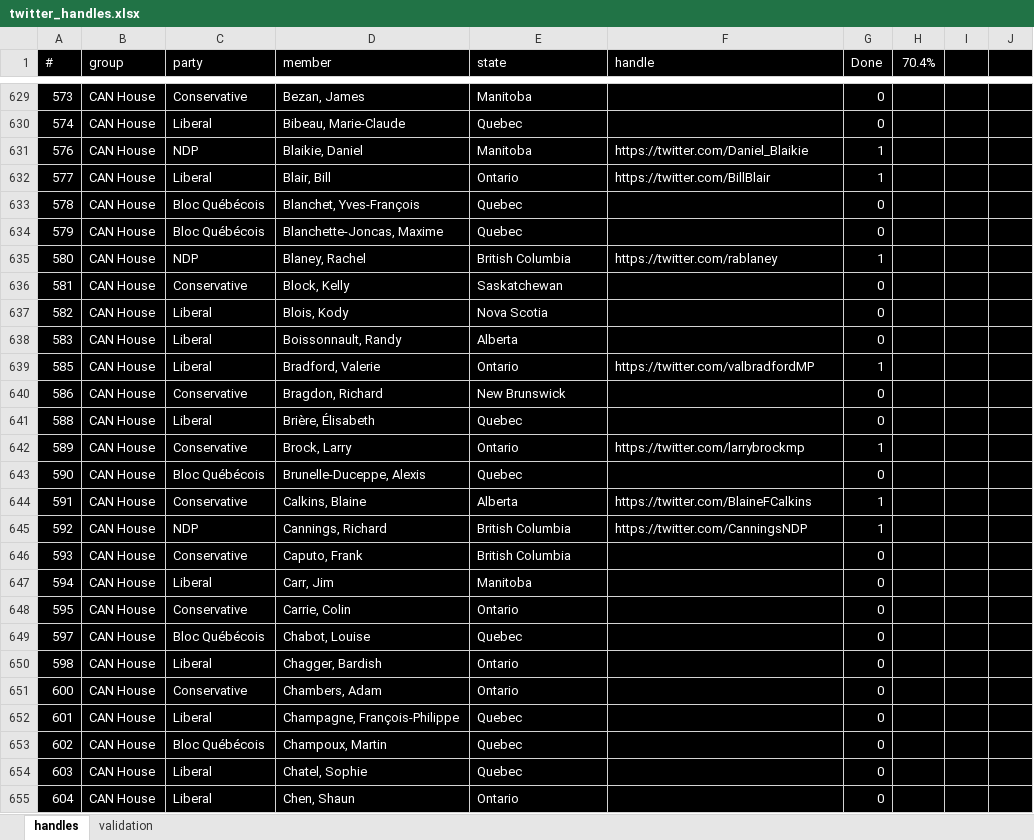
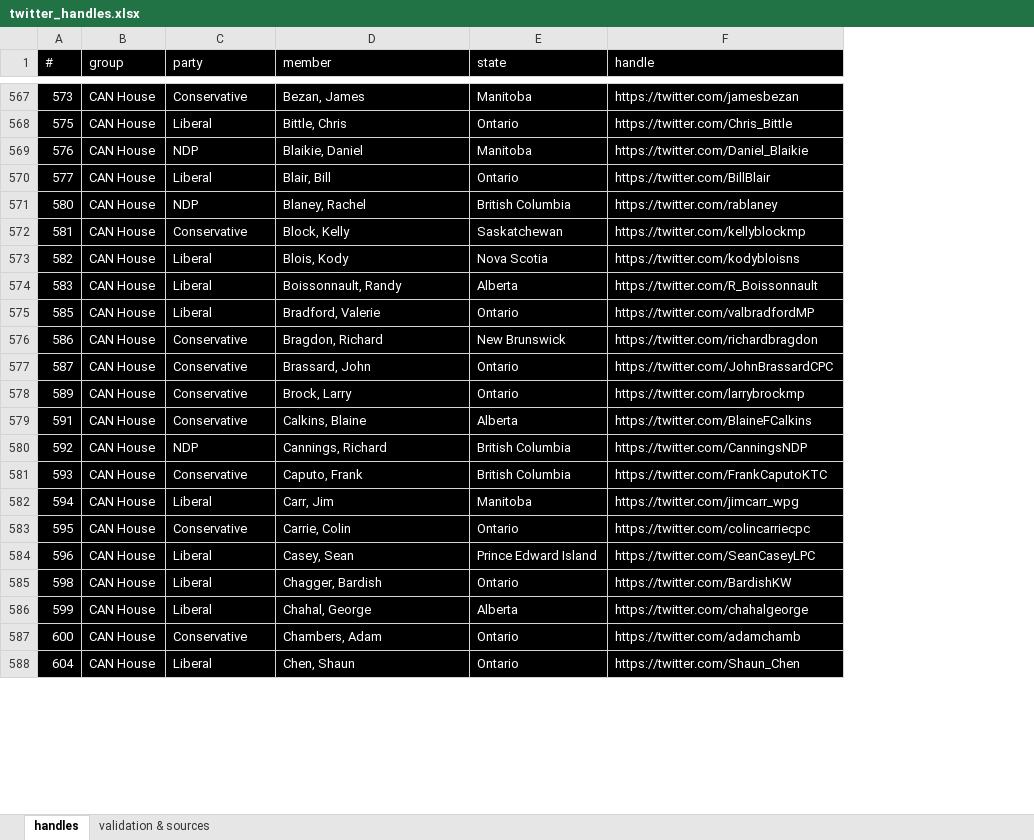
Before and after one commit to sjoshuam/word_choice_communities, an Excel workbook: A_Input/twitter_handles.xlsx, sheet handles, drawn as a sheet; only a part is shown, gaps mark what is left out; values as stored, in another font and other column widths than the file's, no borders; removed rows and columns are numbered as before the commit, all else as after; the diff covers the shown part only; the diff names each change by its address in the sheet, - before the commit and + after, or states it on an @@ line.

Commit message:
Finish building handle roster; begin building query code

```diff
--- a/A_Input/twitter_handles.xlsx (sheet handles)
+++ b/A_Input/twitter_handles.xlsx (sheet handles)
-sheet tab: validation
+sheet tab: validation & sources
-column G (Done), row 629: 0; rows 631-632: 1 | 1; rows 635-640: 1 | 0 | 0 | 0 | 1 | 0; row 642: 1; rows 644-648: 1 | 1 | 0 | 0 | 0; rows 650-651: 0 | 0; row 655: 0
-column H (70.4%), empty
-column I, empty
-column J, empty
-F567 (handle): (empty)
+F567 (handle): https://twitter.com/jamesbezan
-row 630: 574 | CAN House | Liberal | Bibeau, Marie-Claude | Quebec |  | 0
@@ row 9 moved to row 568: 575 @@
-row 633: 578 | CAN House | Bloc Québécois | Blanchet, Yves-François | Quebec |  | 0
-row 634: 579 | CAN House | Bloc Québécois | Blanchette-Joncas, Maxime | Quebec |  | 0
-F572 (handle): (empty)
+F572 (handle): https://twitter.com/kellyblockmp
-F573 (handle): (empty)
+F573 (handle): https://twitter.com/kodybloisns
-F574 (handle): (empty)
+F574 (handle): https://twitter.com/R_Boissonnault
-F576 (handle): (empty)
+F576 (handle): https://twitter.com/richardbragdon
-row 641: 588 | CAN House | Liberal | Brière, Élisabeth | Quebec |  | 0
@@ row 11 moved to row 577: 587 @@
-row 643: 590 | CAN House | Bloc Québécois | Brunelle-Duceppe, Alexis | Quebec |  | 0
-F581 (handle): (empty)
+F581 (handle): https://twitter.com/FrankCaputoKTC
-F582 (handle): (empty)
+F582 (handle): https://twitter.com/jimcarr_wpg
-F583 (handle): (empty)
+F583 (handle): https://twitter.com/colincarriecpc
-row 649: 597 | CAN House | Bloc Québécois | Chabot, Louise | Quebec |  | 0
@@ row 12 moved to row 584: 596 @@
-F585 (handle): (empty)
+F585 (handle): https://twitter.com/BardishKW
@@ row 13 moved to row 586: 599 @@
-F587 (handle): (empty)
+F587 (handle): https://twitter.com/adamchamb
-row 652: 601 | CAN House | Liberal | Champagne, François-Philippe | Quebec |  | 0
-row 653: 602 | CAN House | Bloc Québécois | Champoux, Martin | Quebec |  | 0
-row 654: 603 | CAN House | Liberal | Chatel, Sophie | Quebec |  | 0
-F588 (handle): (empty)
+F588 (handle): https://twitter.com/Shaun_Chen
```
Also changed, not shown: 25 added rows, 94 removed rows, 74 moved rows and 155 edited cells elsewhere in this sheet, sheet validation & sources, 1 other file.
